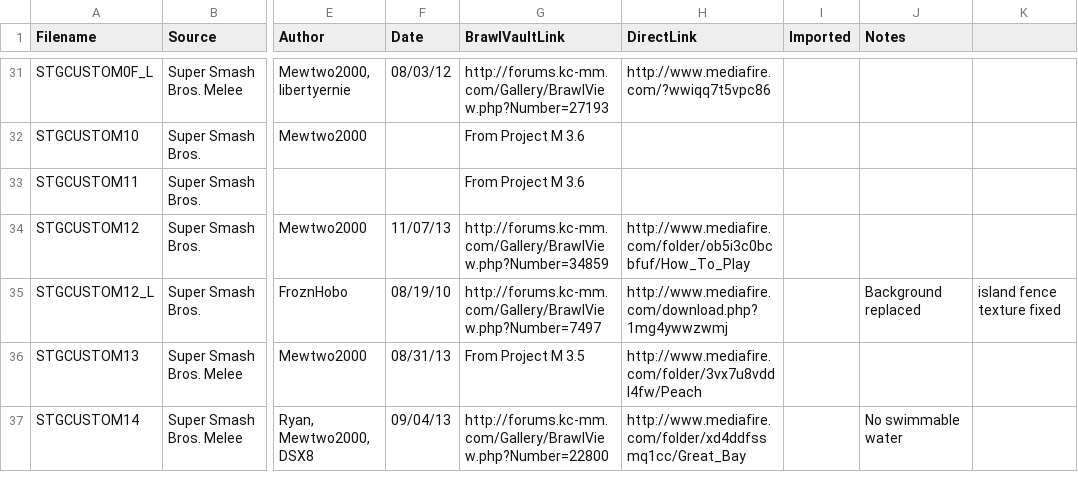
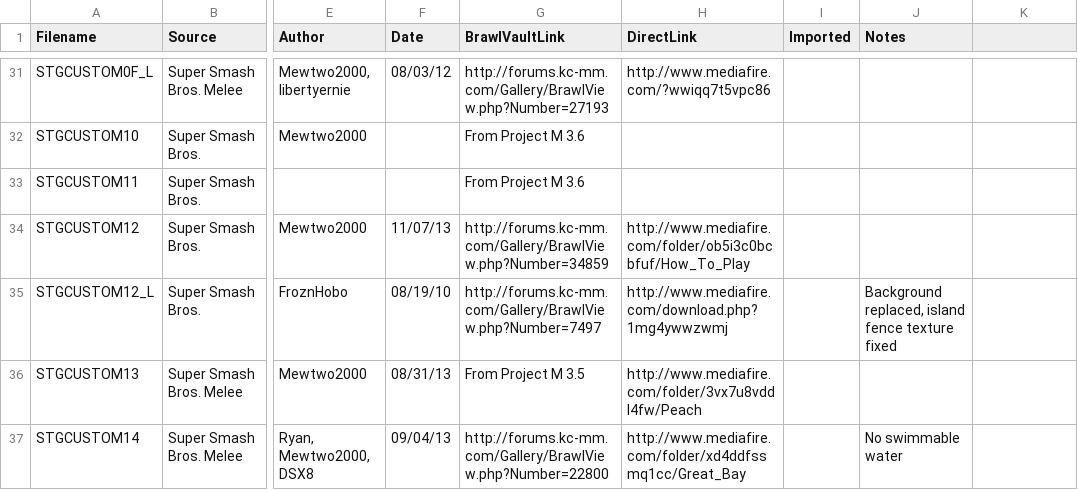
Before and after one commit to libertyernie/ClassicExpansionPack, a CSV file: DocumentationGenerator/stages.csv, drawn as a sheet; only a part is shown, gaps mark what is left out; the diff names each change by its address in the sheet, - before the commit and + after, or states it on an @@ line.

Commit message:
Fix csv

```diff
--- a/DocumentationGenerator/stages.csv
+++ b/DocumentationGenerator/stages.csv
-J35 (Notes): Background replaced
+J35 (Notes): Background replaced, island fence texture fixed
-K35: island fence texture fixed
+K35: (empty)
```
